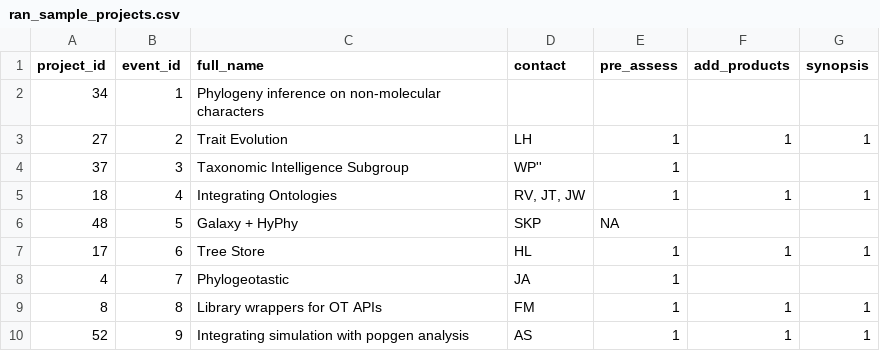
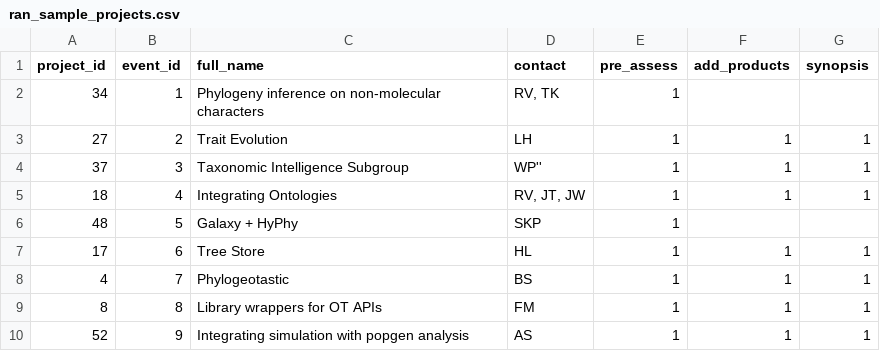
Before and after one commit to NESCent/hip_hack_howto, a CSV file: research/ran_sample_projects.csv, drawn as a sheet.

```diff
--- a/research/ran_sample_projects.csv
+++ b/research/ran_sample_projects.csv
@@ -1,9 +1,9 @@
 project_id,event_id,full_name,contact,pre_assess,add_products,synopsis
-34,1,Phylogeny inference on non-molecular characters,,,,
+34,1,Phylogeny inference on non-molecular characters,"RV, TK",1,,
 27,2,Trait Evolution,LH,1,1,1
-37,3,Taxonomic Intelligence Subgroup,WP'',1,,
+37,3,Taxonomic Intelligence Subgroup,WP'',1,1,1
 18,4,Integrating Ontologies,"RV, JT, JW",1,1,1
-48,5,Galaxy + HyPhy,SKP,NA,,
+48,5,Galaxy + HyPhy,SKP,1,,
 17,6,Tree Store,HL,1,1,1
-4,7,Phylogeotastic,JA,1,,
+4,7,Phylogeotastic,BS,1,1,1
 8,8,Library wrappers for OT APIs,FM,1,1,1
```
Also changed, not shown: 1 other file.
